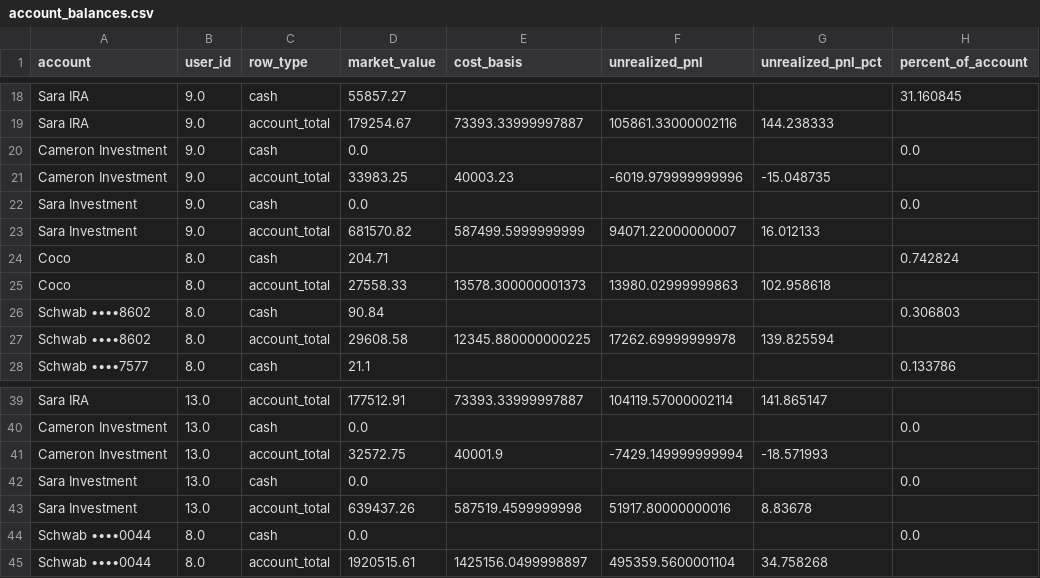
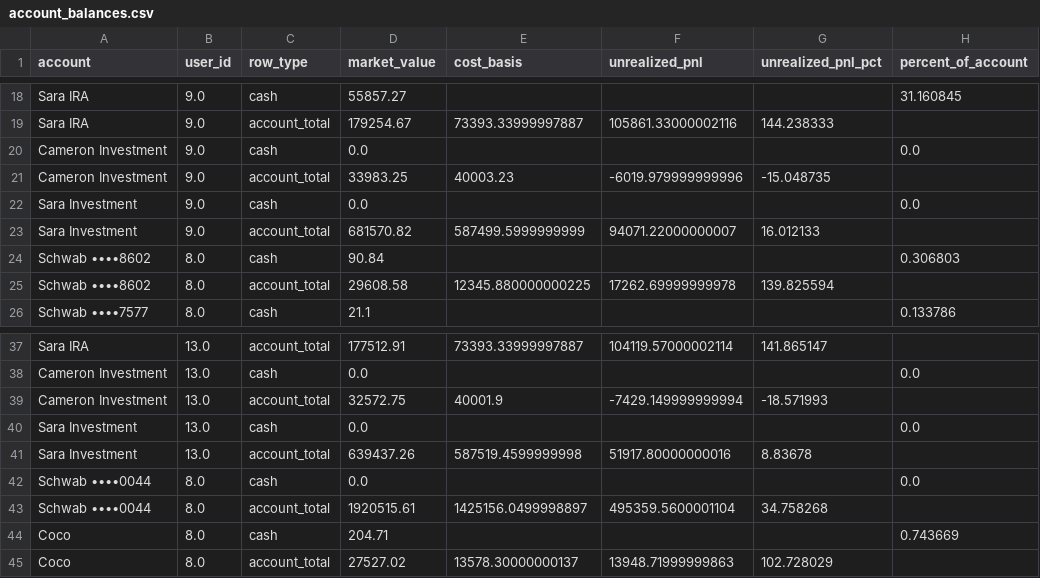
Before and after one commit to cameronjefferey/ccwj, a CSV file: dbt/seeds/account_balances.csv, drawn as a sheet; only a part is shown, gaps mark what is left out; removed rows and columns are numbered as before the commit, all else as after; the diff names each change by its address in the sheet, - before the commit and + after, or states it on an @@ line.

Commit message:
Schwab sync (jefflsmith): 22 tx, 11 open lines (Coco)

```diff
--- a/dbt/seeds/account_balances.csv
+++ b/dbt/seeds/account_balances.csv
-row 24: Coco | 8.0 | cash | 204.71 |  |  |  | 0.742824
-row 25: Coco | 8.0 | account_total | 27558.33 | 13578.300000001373 | 13980.02999999863 | 102.958618
+row 44: Coco | 8.0 | cash | 204.71 |  |  |  | 0.743669
+row 45: Coco | 8.0 | account_total | 27527.02 | 13578.30000000137 | 13948.71999999863 | 102.728029
```
Also changed, not shown: dbt/seeds/current_positions.csv, dbt/seeds/trade_history.csv.
